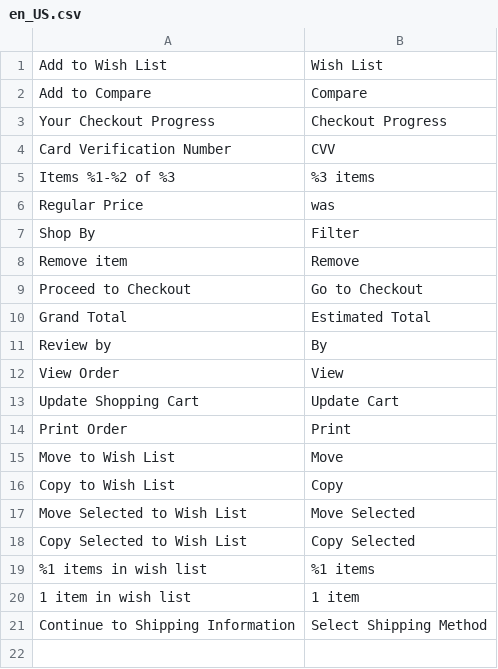
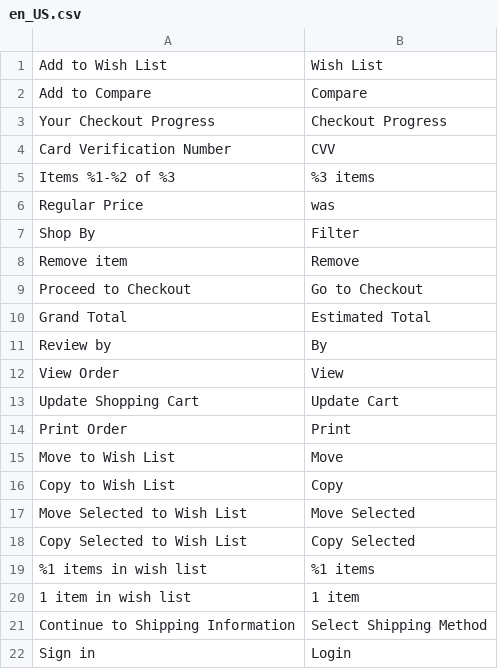
Before and after one commit to udinnoer/magento2, a CSV file: app/design/frontend/Solwin/freego/i18n/en_US.csv, drawn as a sheet.

```diff
--- a/app/design/frontend/Solwin/freego/i18n/en_US.csv
+++ b/app/design/frontend/Solwin/freego/i18n/en_US.csv
@@ -21 +21,2 @@
 "Continue to Shipping Information", "Select Shipping Method"
+"Sign in", "Login"
```
Also changed, not shown: 6 other files.
